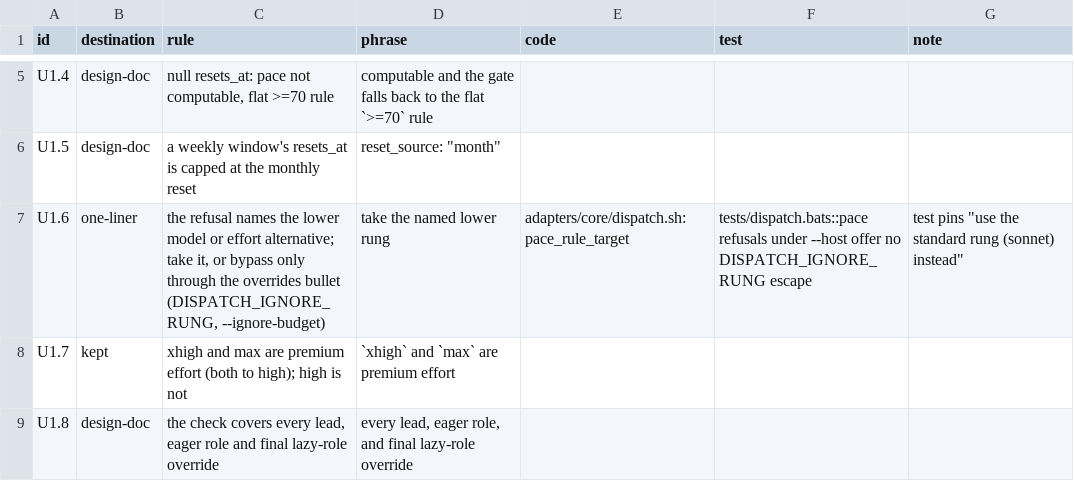
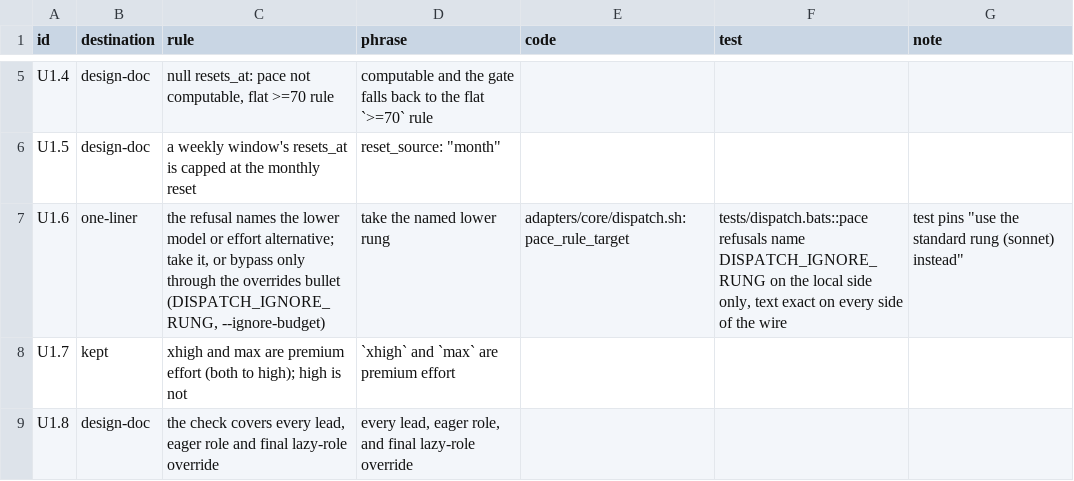
Before and after one commit to noamsto/dispatcher, a TSV file: docs/dispatcher-context-floor/class-c-inventory.tsv, drawn as a sheet; only a part is shown, gaps mark what is left out.

Commit message:
refactor(dispatch): one explicit side-of-the-wire value (S5)

```diff
--- a/docs/dispatcher-context-floor/class-c-inventory.tsv
+++ b/docs/dispatcher-context-floor/class-c-inventory.tsv
@@ -6,3 +6,3 @@ U1.4	design-doc	null resets_at: pace not computable, flat >=70 rule	computable a
 U1.5	design-doc	a weekly window's resets_at is capped at the monthly reset	reset_source: "month"
-U1.6	one-liner	the refusal names the lower model or effort alternative; take it, or bypass only through the overrides bullet (DISPATCH_IGNORE_RUNG, --ignore-budget)	take the named lower rung	adapters/core/dispatch.sh:pace_rule_target	tests/dispatch.bats::pace refusals under --host offer no DISPATCH_IGNORE_RUNG escape	test pins "use the standard rung (sonnet) instead"
+U1.6	one-liner	the refusal names the lower model or effort alternative; take it, or bypass only through the overrides bullet (DISPATCH_IGNORE_RUNG, --ignore-budget)	take the named lower rung	adapters/core/dispatch.sh:pace_rule_target	tests/dispatch.bats::pace refusals name DISPATCH_IGNORE_RUNG on the local side only, text exact on every side of the wire	test pins "use the standard rung (sonnet) instead"
 U1.7	kept	xhigh and max are premium effort (both to high); high is not	`xhigh` and `max` are premium effort
```
Also changed, not shown: 6 other files.
